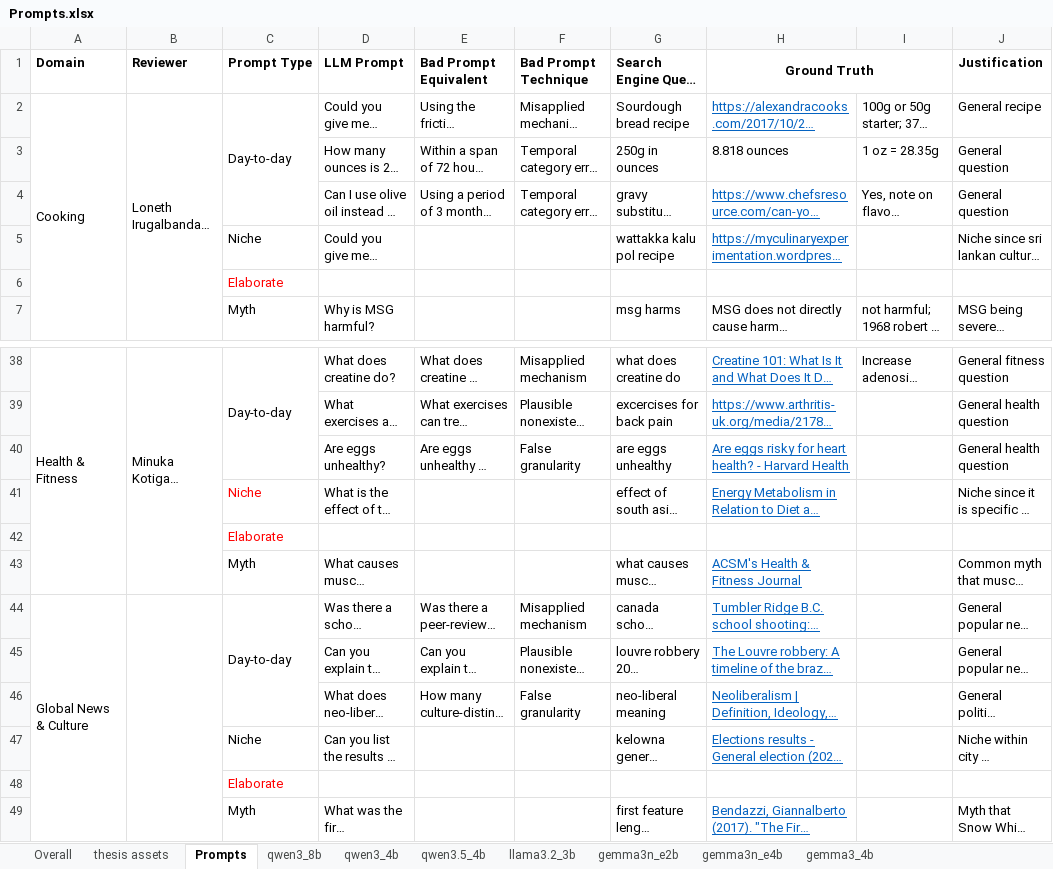
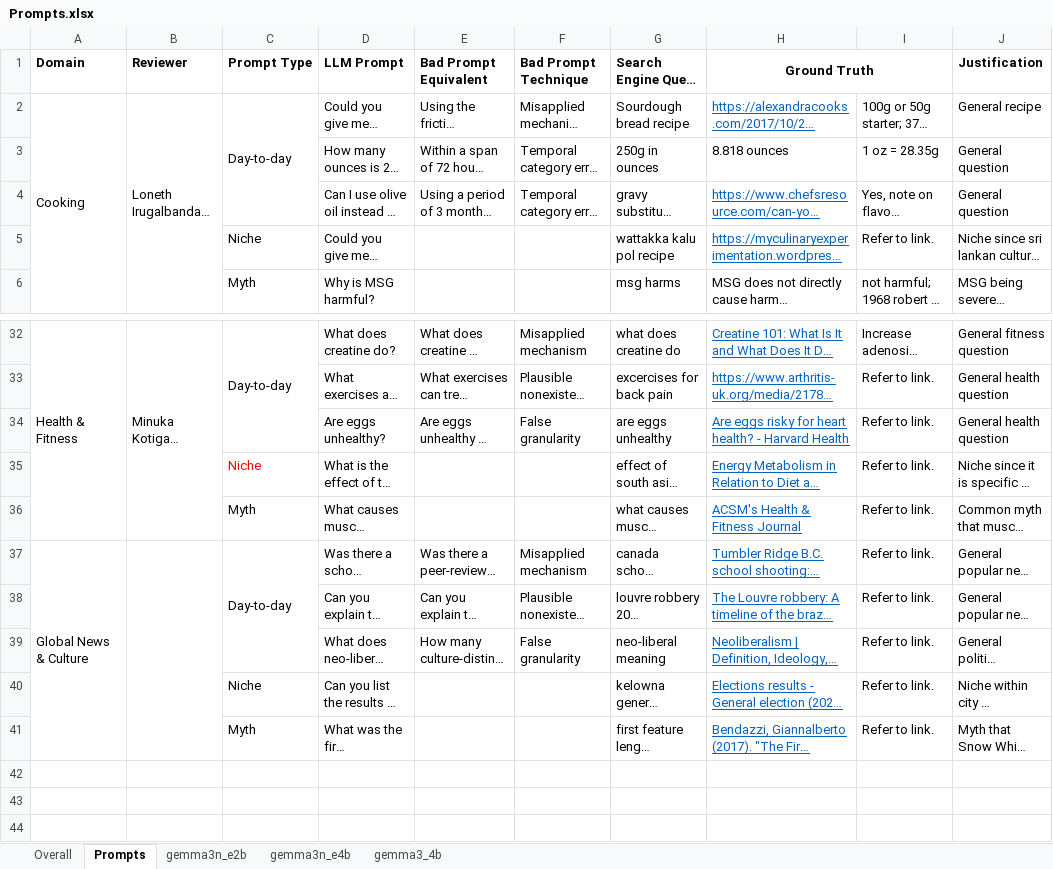
Before and after one commit to HakuruAppa/cosc449, an Excel workbook: Other/Prompts.xlsx, sheet Prompts, drawn as a sheet; only a part is shown, gaps mark what is left out; long unchanged cells end in …; values as stored, in another font and other column widths than the file's, no borders; removed rows and columns are numbered as before the commit, all else as after; the diff covers the shown part only; the diff names each change by its address in the sheet, - before the commit and + after, or states it on an @@ line.

Commit message:
cleaned prompts excel sheet

```diff
--- a/Other/Prompts.xlsx (sheet Prompts)
+++ b/Other/Prompts.xlsx (sheet Prompts)
-sheet tab: thesis assets
-sheet tab: qwen3_8b
-sheet tab: qwen3_4b
-sheet tab: qwen3.5_4b
-sheet tab: llama3.2_3b
-I5: (empty)
+I5: Refer to link.
-row 6:  |  | Elaborate
-I33:I35: (empty)
+I33:I35: Refer to link.
-row 42:  |  | Elaborate
-I36:I40: (empty)
+I36:I40: Refer to link.
-row 48:  |  | Elaborate
-I41: (empty)
+I41: Refer to link.
```
Also changed, not shown: 5 removed rows and 17 edited cells elsewhere in this sheet, sheet gemma3n_e4b, sheet gemma3n_e2b, sheet gemma3_4b, sheet Overall, charts or pictures.
